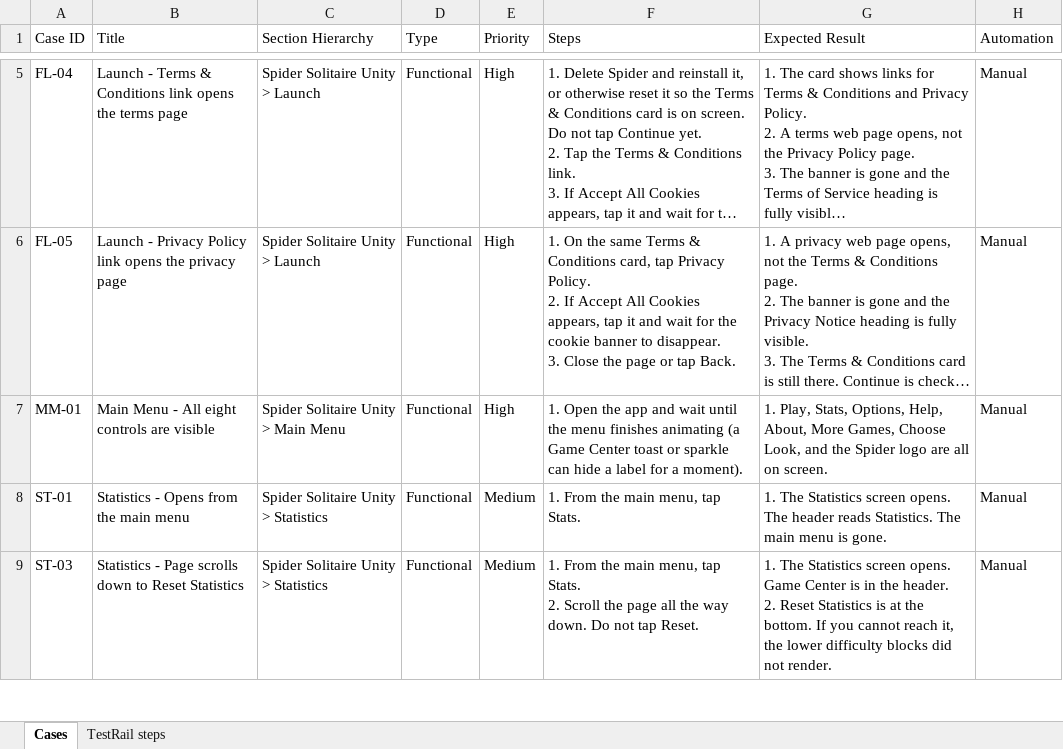
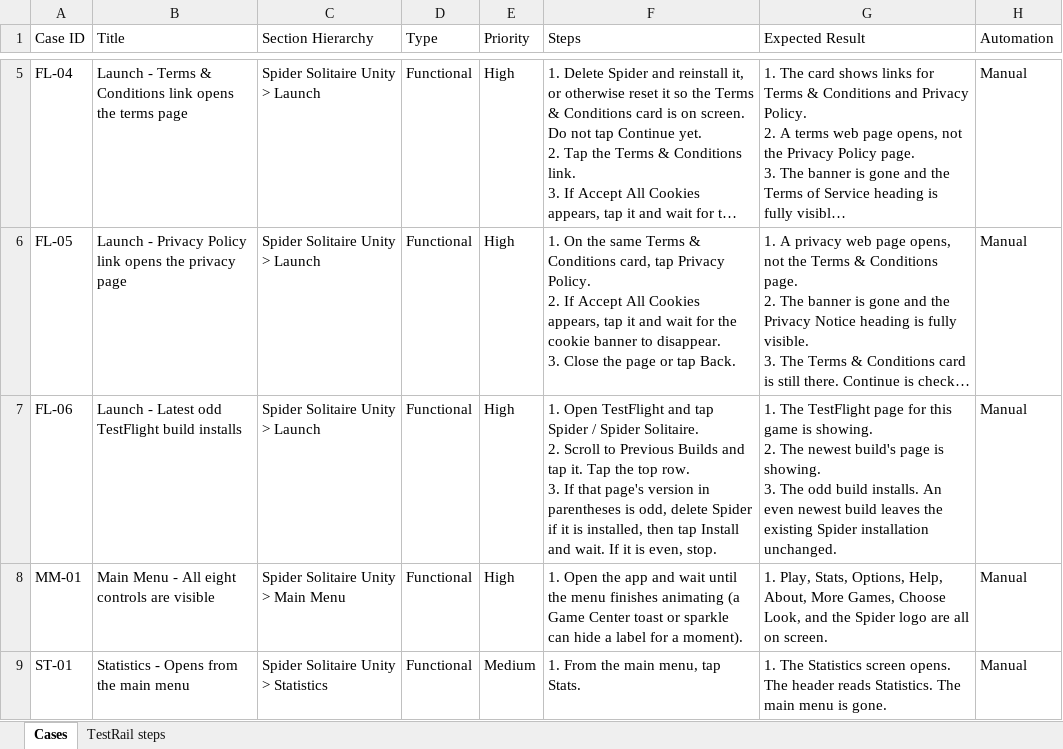
Before and after one commit to Shahab-N-PF/Spider-Solitaire-Automation, an Excel workbook: docs/testrail/spider_unity_cases.xlsx, sheet Cases, drawn as a sheet; only a part is shown, gaps mark what is left out; the shorter side is filled out with more unchanged rows; long unchanged cells end in …; values as stored, in another font and other column widths than the file's, no borders; ↵ is a line break in a cell; the diff names each change by its address in the sheet, - before the commit and + after, or states it on an @@ line.

```diff
--- a/docs/testrail/spider_unity_cases.xlsx (sheet Cases)
+++ b/docs/testrail/spider_unity_cases.xlsx (sheet Cases)
+row 7: FL-06 | Launch - Latest odd TestFlight build installs | Spider Solitaire Unity > Launch | Functional | High | 1. Open TestFlight and tap Spider / Spider Solitaire. ↵ 2. Scroll to Previous Builds and tap it. Tap the top row. ↵ 3. If that page's version in parentheses is odd, delete Spider if it is installed, then tap Install and wait. If it is even, stop. | 1. The TestFlight page for this game is showing. ↵ 2. The newest build's page is showing. ↵ 3. The odd build installs. An even newest build leaves the existing Spider installation unchanged. | Manual
```
Also changed, not shown: sheet TestRail steps, 10 other files.
